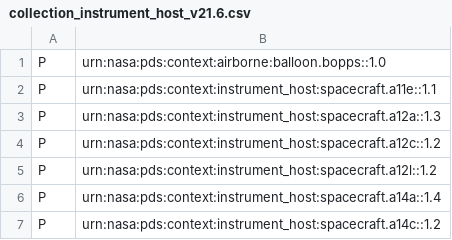
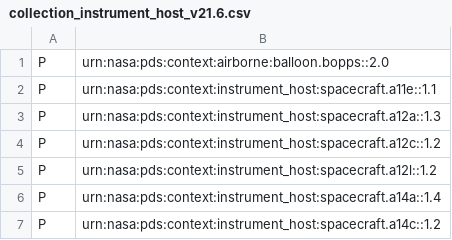
Before and after one commit to NASA-PDS/pds4-context-products, a CSV file: data/pds4/context-pds4/instrument_host/collection_instrument_host_v21.6.csv, drawn as a sheet; only a part is shown.

```diff
--- a/data/pds4/context-pds4/instrument_host/collection_instrument_host_v21.6.csv
+++ b/data/pds4/context-pds4/instrument_host/collection_instrument_host_v21.6.csv
@@ -1,2 +1,2 @@
-P,urn:nasa:pds:context:airborne:balloon.bopps::1.0
+P,urn:nasa:pds:context:airborne:balloon.bopps::2.0
 P,urn:nasa:pds:context:instrument_host:spacecraft.a11e::1.1
```
Also changed, not shown: 2 other files.
